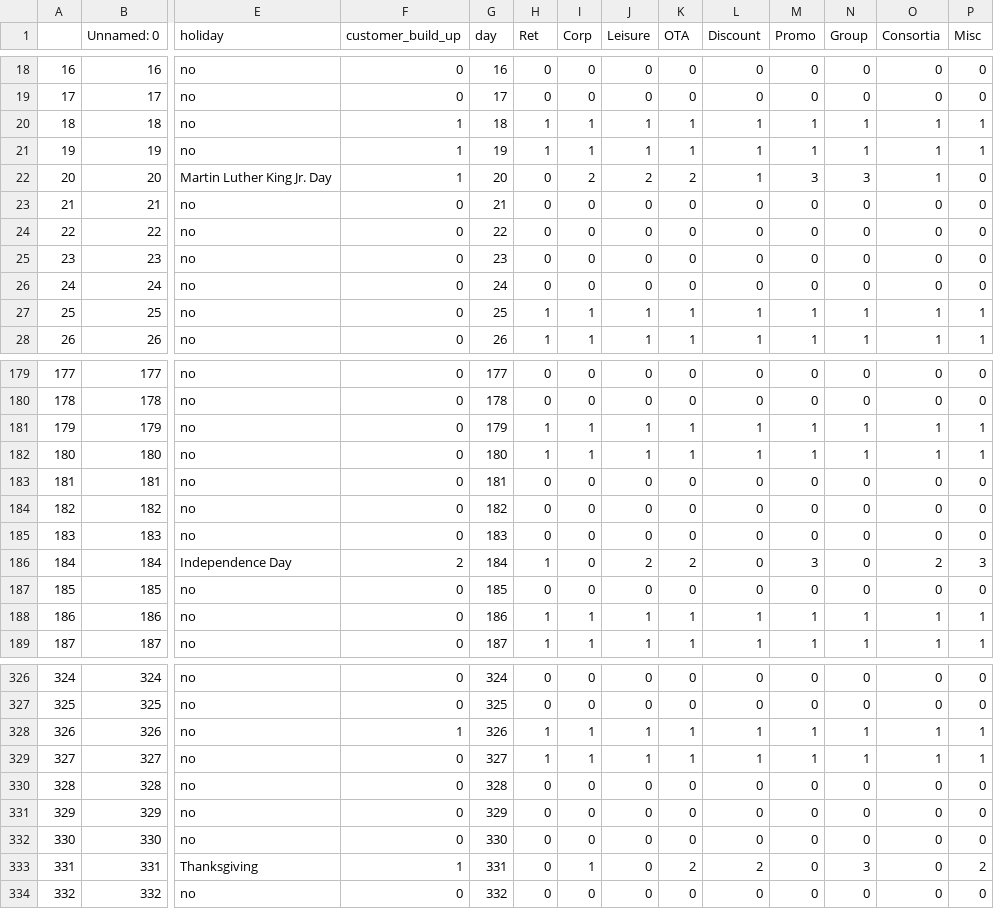
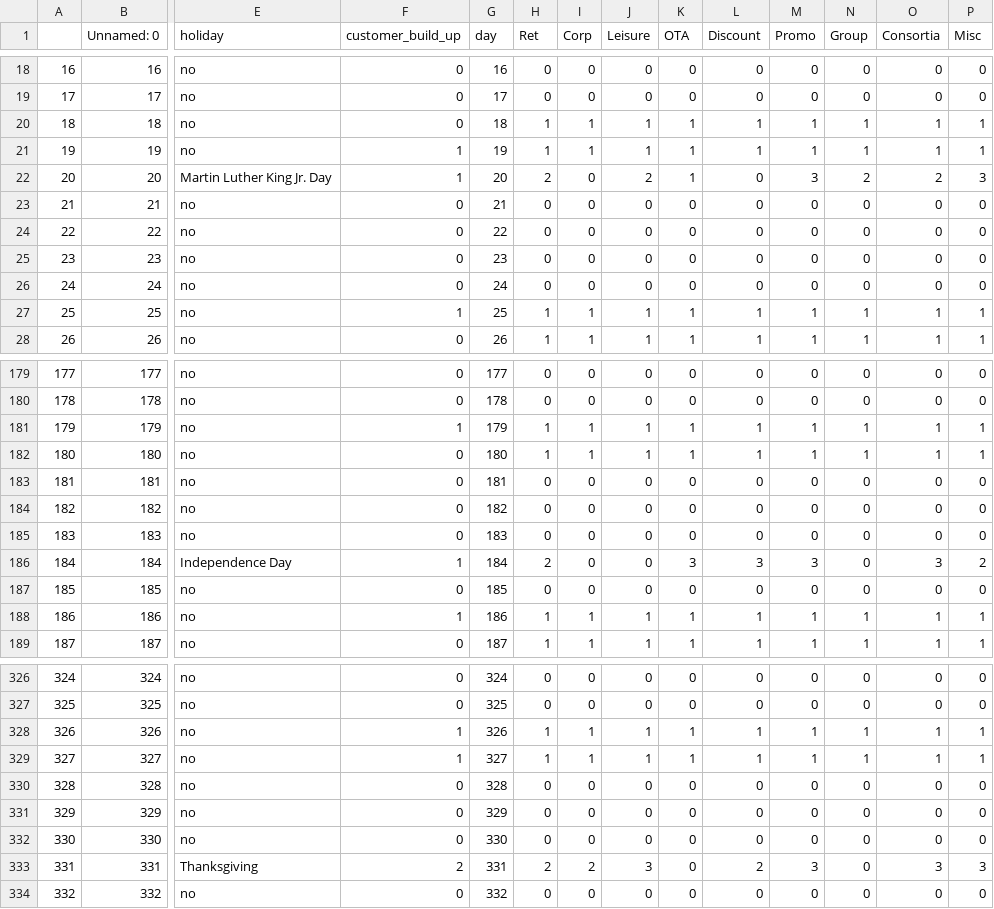
Before and after one commit to SanjayaElvitigala/myRepo, a CSV file: Reinforcement_learning/dockerized_RL/files/generic_files/h_df.csv, drawn as a sheet; only a part is shown, gaps mark what is left out; the diff covers the shown part only; the diff names each change by its address in the sheet, - before the commit and + after, or states it on an @@ line.

```diff
--- a/Reinforcement_learning/dockerized_RL/files/generic_files/h_df.csv
+++ b/Reinforcement_learning/dockerized_RL/files/generic_files/h_df.csv
-F20 (customer_build_up): 1
+F20 (customer_build_up): 0
-H22 (Ret): 0
+H22 (Ret): 2
-I22 (Corp): 2
+I22 (Corp): 0
-K22 (OTA): 2
+K22 (OTA): 1
-L22 (Discount): 1
+L22 (Discount): 0
-N22 (Group): 3
+N22 (Group): 2
-O22 (Consortia): 1
+O22 (Consortia): 2
-P22 (Misc): 0
+P22 (Misc): 3
-F27 (customer_build_up): 0
+F27 (customer_build_up): 1
-F181 (customer_build_up): 0
+F181 (customer_build_up): 1
-F186 (customer_build_up): 2
+F186 (customer_build_up): 1
-H186 (Ret): 1
+H186 (Ret): 2
-J186 (Leisure): 2
+J186 (Leisure): 0
-K186 (OTA): 2
+K186 (OTA): 3
-L186 (Discount): 0
+L186 (Discount): 3
-O186 (Consortia): 2
+O186 (Consortia): 3
-P186 (Misc): 3
+P186 (Misc): 2
-F188 (customer_build_up): 0
+F188 (customer_build_up): 1
-F329 (customer_build_up): 0
+F329 (customer_build_up): 1
-F333 (customer_build_up): 1
+F333 (customer_build_up): 2
-H333 (Ret): 0
+H333 (Ret): 2
-I333 (Corp): 1
+I333 (Corp): 2
-J333 (Leisure): 0
+J333 (Leisure): 3
-K333 (OTA): 2
+K333 (OTA): 0
-M333 (Promo): 0
+M333 (Promo): 3
-N333 (Group): 3
+N333 (Group): 0
-O333 (Consortia): 0
+O333 (Consortia): 3
-P333 (Misc): 2
+P333 (Misc): 3
```
Also changed, not shown: 102 edited cells elsewhere in this file, 3 other files.
